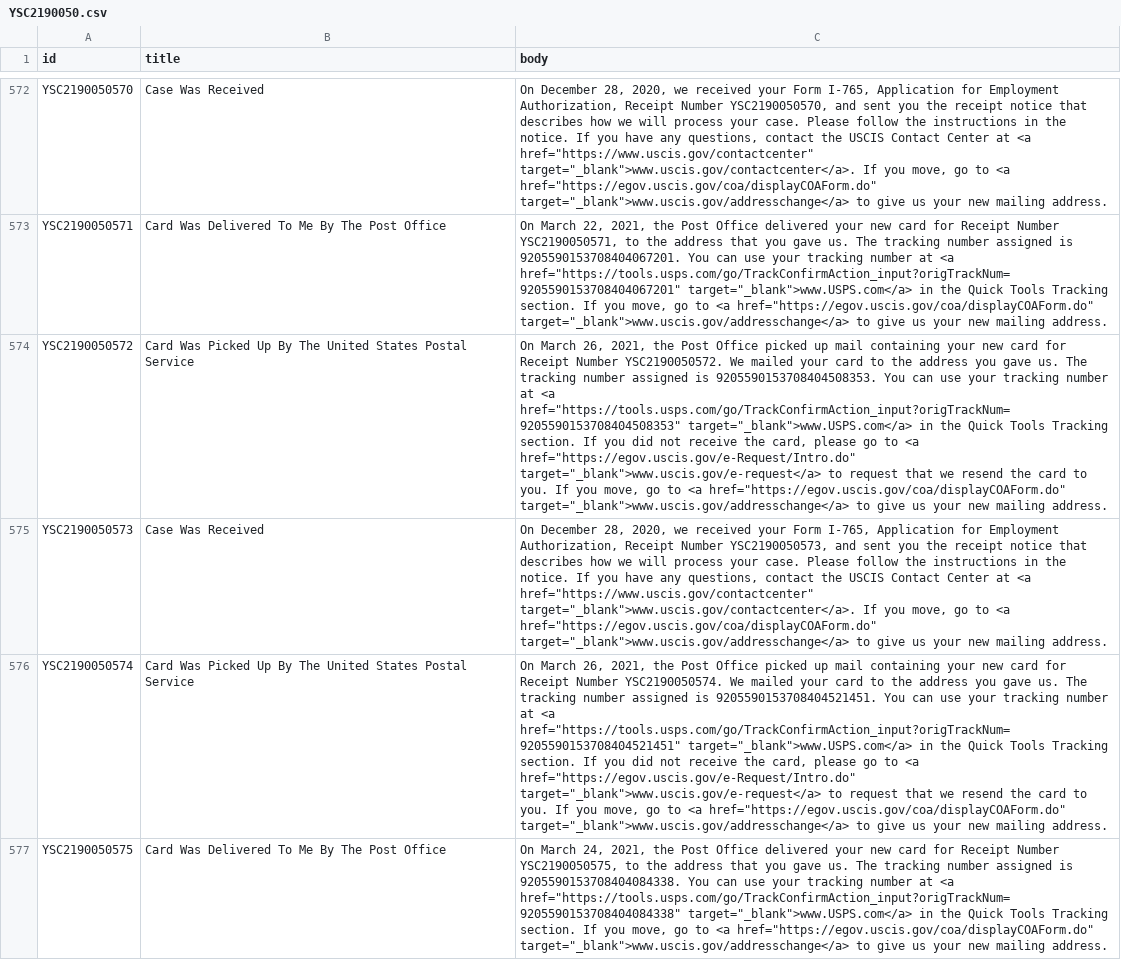
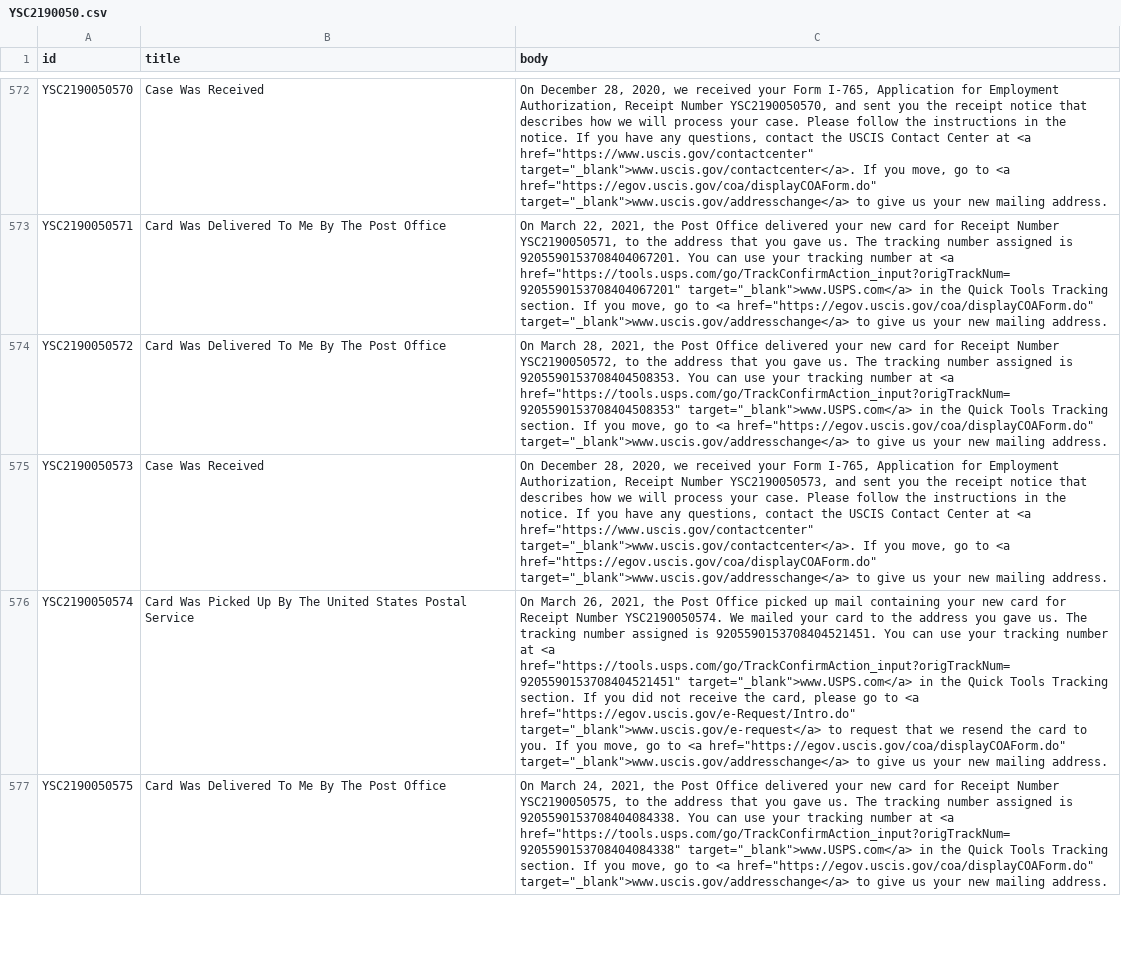
Before and after one commit to Shyamdeokr/opt-data, a CSV file: data/YSC2190050.csv, drawn as a sheet; only a part is shown, gaps mark what is left out; the diff names each change by its address in the sheet, - before the commit and + after, or states it on an @@ line.

```diff
--- a/data/YSC2190050.csv
+++ b/data/YSC2190050.csv
-B574 (title): Card Was Picked Up By The United States Postal Service
+B574 (title): Card Was Delivered To Me By The Post Office
-C574 (body): On March 26, 2021, the Post Office picked up mail containing your new card for Receipt Number YSC2190050572. We mailed your card to the address you gave us. The tracking number assigned is 9205590153708404508353. You can use your tracking number at <a href="https://tools.usps.com/go/TrackConfirmAction_input?origTrackNum=9205590153708404508353" target="_blank">www.USPS.com</a> in the Quick Tools Tracking section. If you did not receive the card, please go to <a href="https://egov.uscis.gov/e-Request/Intro.do" target="_blank">www.uscis.gov/e-request</a> to request that we resend the card to you. If you…
+C574 (body): On March 28, 2021, the Post Office delivered your new card for Receipt Number YSC2190050572, to the address that you gave us. The tracking number assigned is 9205590153708404508353. You can use your tracking number at <a href="https://tools.usps.com/go/TrackConfirmAction_input?origTrackNum=9205590153708404508353" target="_blank">www.USPS.com</a> in the Quick Tools Tracking section. If you…
```
